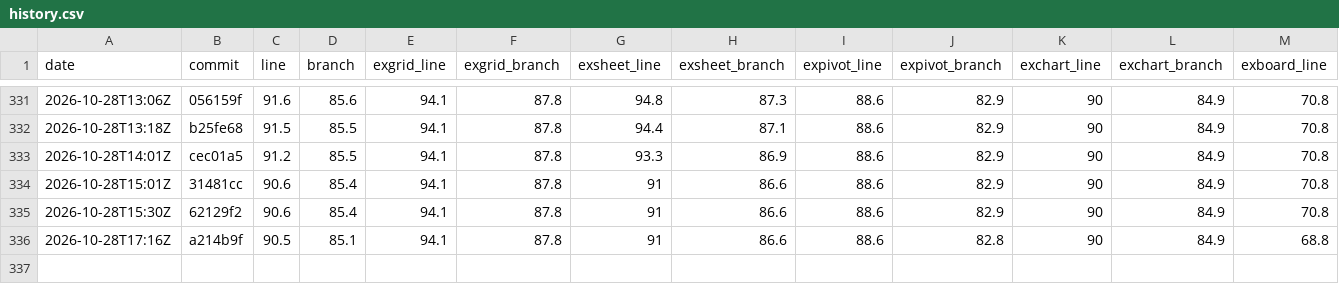
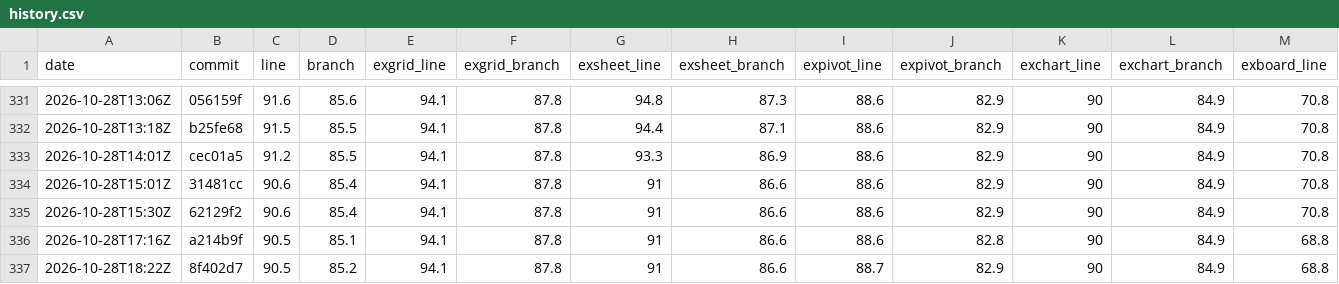
Before and after one commit to AkiraMisawa/ex-grid, a CSV file: history.csv, drawn as a sheet; only a part is shown, gaps mark what is left out; rows hold the shown columns only; the diff names each change by its address in the sheet, - before the commit and + after, or states it on an @@ line.

```diff
--- a/history.csv
+++ b/history.csv
+row 337: 2026-10-28T18:22Z | 8f402d7 | 90.5 | 85.2 | 94.1 | 87.8 | 91 | 86.6 | 88.7 | 82.9 | 90 | 84.9 | 68.8
```
Also changed, not shown: 2 other files.
